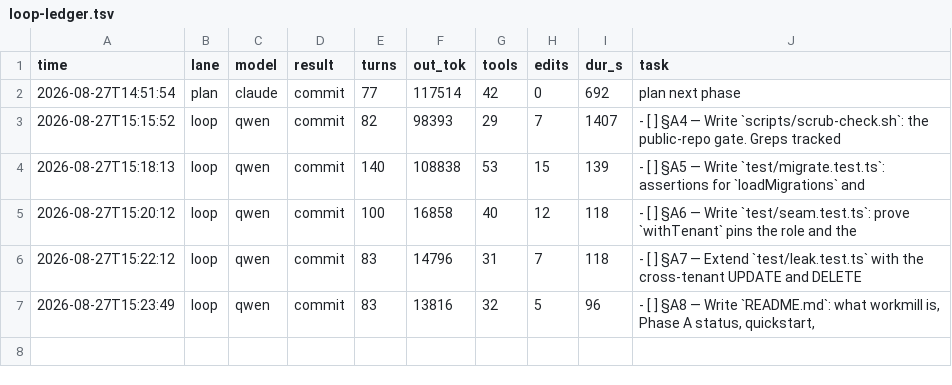
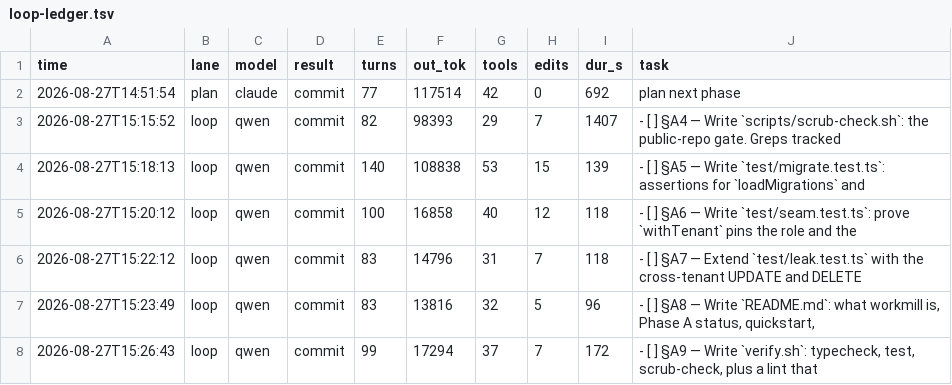
Before and after one commit to HTC-56/workmill, a TSV file: loop-ledger.tsv, drawn as a sheet; the diff names each change by its address in the sheet, - before the commit and + after, or states it on an @@ line.

Commit message:
chore(loop): sweep-commit stranded work after task: §A9 — Write `verify.sh`: typecheck, test, scrub-check, plus a lint that

```diff
--- a/loop-ledger.tsv
+++ b/loop-ledger.tsv
+row 8: 2026-08-27T15:26:43 | loop | qwen | commit | 99 | 17294 | 37 | 7 | 172 | - [ ] §A9 — Write `verify.sh`: typecheck, test, scrub-check, plus a lint that
```
